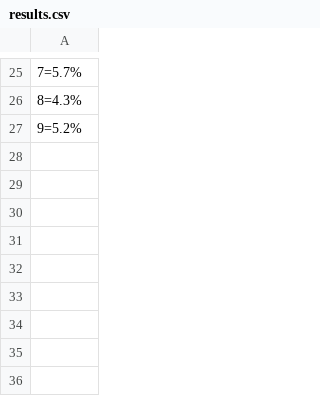
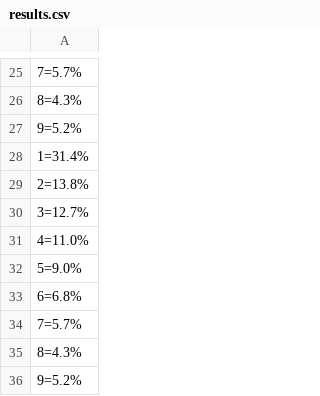
Before and after one commit to chloechak/assignment, a CSV file: results.csv, drawn as a sheet; only a part is shown, gaps mark what is left out; the diff names each change by its address in the sheet, - before the commit and + after, or states it on an @@ line.

```diff
--- a/results.csv
+++ b/results.csv
+row 28: 1=31.4%
+row 29: 2=13.8%
+row 30: 3=12.7%
+row 31: 4=11.0%
+row 32: 5=9.0%
+row 33: 6=6.8%
+row 34: 7=5.7%
+row 35: 8=4.3%
+row 36: 9=5.2%
```
Also changed, not shown: 1 other file.
